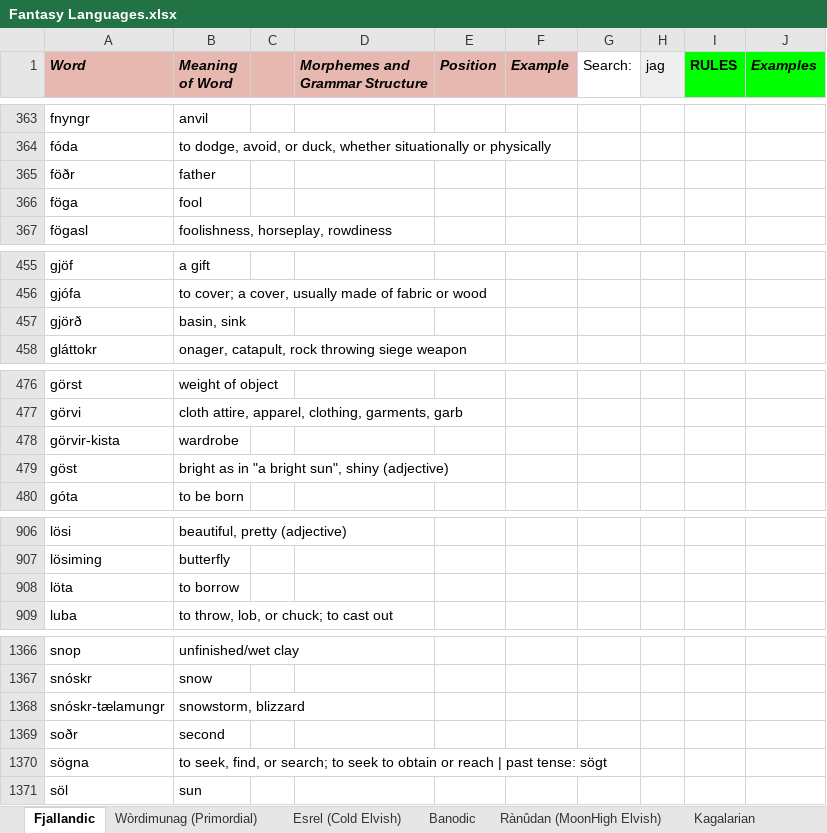
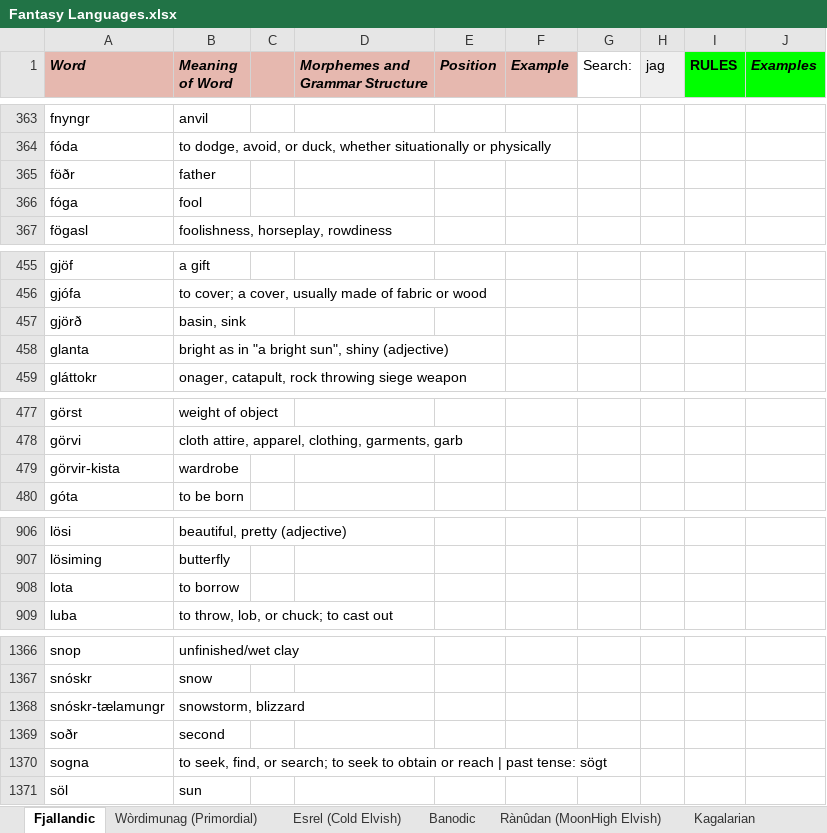
Before and after one commit to Oneo64/Auldworlde, an Excel workbook: Literature/Languages/Fantasy Languages.xlsx, sheet Fjallandic, drawn as a sheet; only a part is shown, gaps mark what is left out; values as stored, in another font and other column widths than the file's, no borders; charts and pictures not drawn; removed rows and columns are numbered as before the commit, all else as after; the diff names each change by its address in the sheet, - before the commit and + after, or states it on an @@ line.

Commit message:
Update Fantasy Languages.xlsx

```diff
--- a/Literature/Languages/Fantasy Languages.xlsx (sheet Fjallandic)
+++ b/Literature/Languages/Fantasy Languages.xlsx (sheet Fjallandic)
-A366 (Word): föga
+A366 (Word): fóga
+row 458: glanta | bright as in "a bright sun", shiny (adjective)
-row 479: göst | bright as in "a bright sun", shiny (adjective)
-A908 (Word): löta
+A908 (Word): lota
-A1370 (Word): sögna
+A1370 (Word): sogna
```
